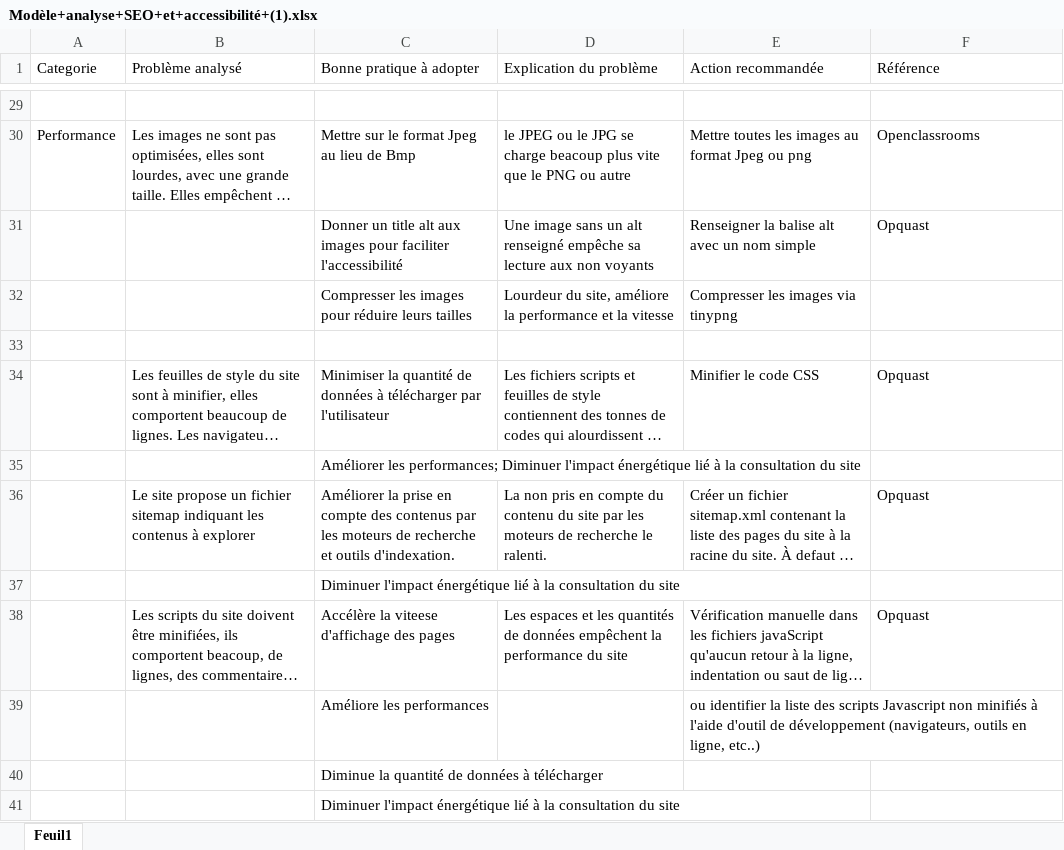
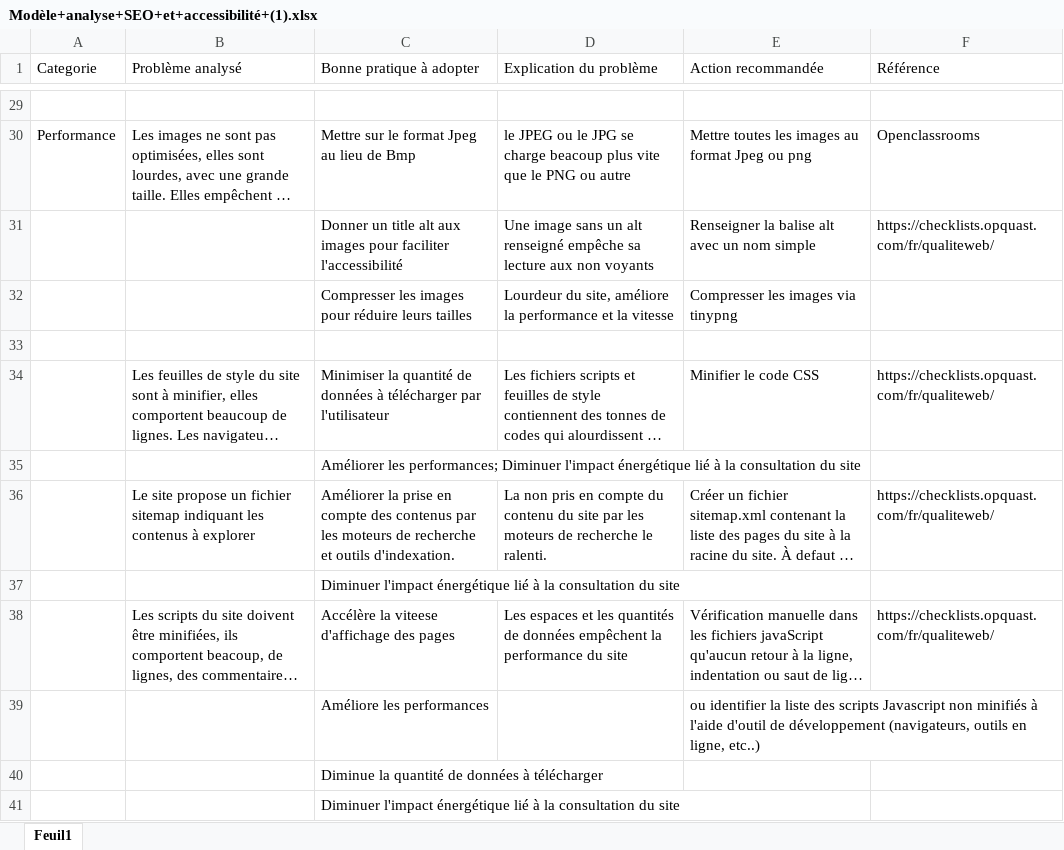
Before and after one commit to SOW-tech/Projet4ameliore, an Excel workbook: Modèle+analyse+SEO+et+accessibilité+(1).xlsx, sheet Feuil1, drawn as a sheet; only a part is shown, gaps mark what is left out; long unchanged cells end in …; values as stored, in another font and other column widths than the file's, no cell formats; the diff covers the shown part only; the diff names each change by its address in the sheet, - before the commit and + after, or states it on an @@ line.

```diff
--- a/Modèle+analyse+SEO+et+accessibilité+(1).xlsx (sheet Feuil1)
+++ b/Modèle+analyse+SEO+et+accessibilité+(1).xlsx (sheet Feuil1)
-F31 (Référence): Opquast
+F31 (Référence): https://checklists.opquast.com/fr/qualiteweb/
-F34 (Référence): Opquast
+F34 (Référence): https://checklists.opquast.com/fr/qualiteweb/
-F36 (Référence): Opquast
+F36 (Référence): https://checklists.opquast.com/fr/qualiteweb/
-F38 (Référence): Opquast
+F38 (Référence): https://checklists.opquast.com/fr/qualiteweb/
```
Also changed, not shown: 10 edited cells elsewhere in this sheet, cell formats, 16 other files.
